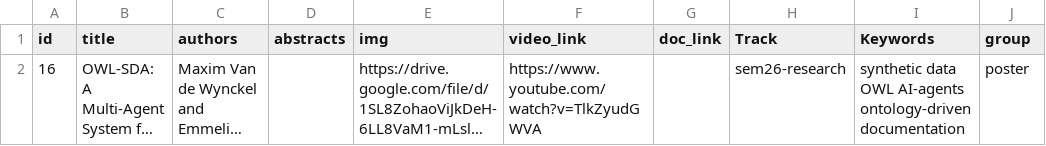
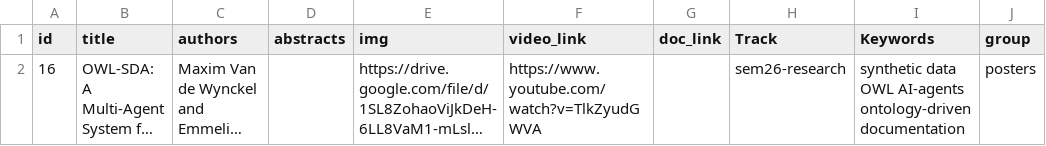
Before and after one commit to SEMANTiCS-org/2026-semantics-org.github.io, a CSV file: content/p&d.csv, drawn as a sheet; long unchanged cells end in …; the diff names each change by its address in the sheet, - before the commit and + after, or states it on an @@ line.

Commit message:
fix: typo

```diff
--- a/content/p&d.csv
+++ b/content/p&d.csv
-J2 (group): poster
+J2 (group): posters
```
Also changed, not shown: 1 other file.
